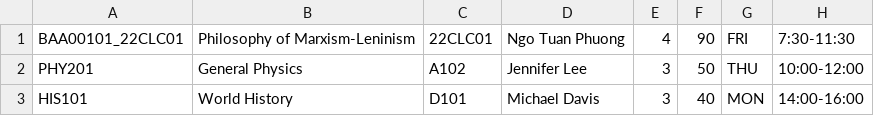
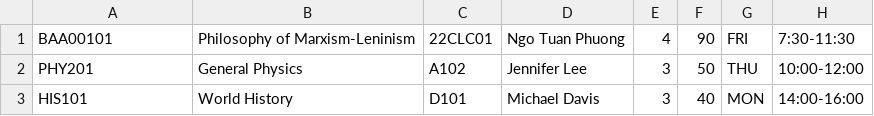
Before and after one commit to Mysterio824/Group02, a CSV file: input/courses/2022-2023-02.csv, drawn as a sheet.

```diff
--- a/input/courses/2022-2023-02.csv
+++ b/input/courses/2022-2023-02.csv
@@ -1,2 +1,2 @@
-BAA00101_22CLC01, Philosophy of Marxism-Leninism,22CLC01, Ngo Tuan Phuong,4,90, FRI,7:30-11:30
+BAA00101, Philosophy of Marxism-Leninism,22CLC01, Ngo Tuan Phuong,4,90, FRI,7:30-11:30
 PHY201, General Physics, A102, Jennifer Lee,3,50, THU, 10:00-12:00
```
Also changed, not shown: 10 other files.
